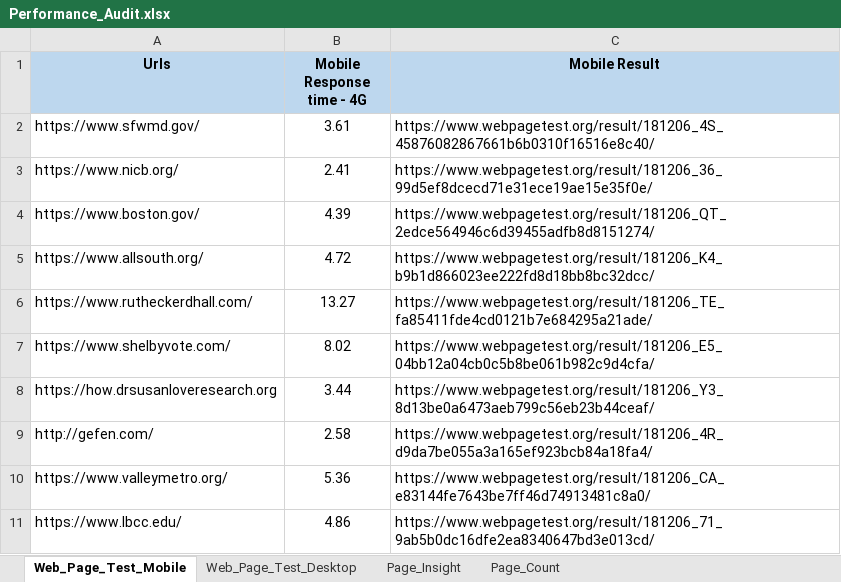
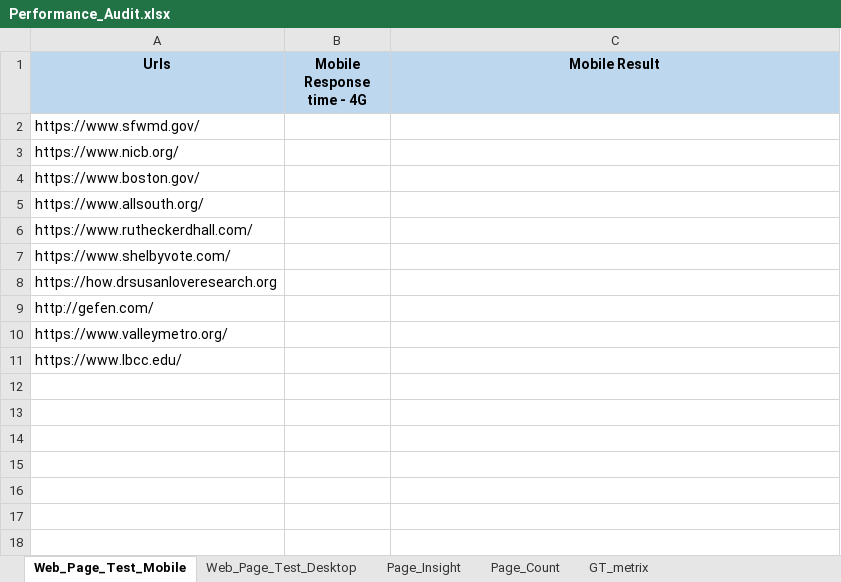
Before and after one commit to Prakashm9393/RPA-Marketing-1, an Excel workbook: data/Performance_Audit.xlsx, sheet Web_Page_Test_Mobile, drawn as a sheet; values as stored, in another font and other column widths than the file's, no borders; the diff names each change by its address in the sheet, - before the commit and + after, or states it on an @@ line.

```diff
--- a/data/Performance_Audit.xlsx (sheet Web_Page_Test_Mobile)
+++ b/data/Performance_Audit.xlsx (sheet Web_Page_Test_Mobile)
+sheet tab: GT_metrix
-B2 (Mobile Response time - 4G): 3.61
+B2 (Mobile Response time - 4G): (empty)
-C2 (Mobile Result): https://www.webpagetest.org/result/181206_4S_45876082867661b6b0310f16516e8c40/
+C2 (Mobile Result): (empty)
-B3 (Mobile Response time - 4G): 2.41
+B3 (Mobile Response time - 4G): (empty)
-C3 (Mobile Result): https://www.webpagetest.org/result/181206_36_99d5ef8dcecd71e31ece19ae15e35f0e/
+C3 (Mobile Result): (empty)
-B4 (Mobile Response time - 4G): 4.39
+B4 (Mobile Response time - 4G): (empty)
-C4 (Mobile Result): https://www.webpagetest.org/result/181206_QT_2edce564946c6d39455adfb8d8151274/
+C4 (Mobile Result): (empty)
-B5 (Mobile Response time - 4G): 4.72
+B5 (Mobile Response time - 4G): (empty)
-C5 (Mobile Result): https://www.webpagetest.org/result/181206_K4_b9b1d866023ee222fd8d18bb8bc32dcc/
+C5 (Mobile Result): (empty)
-B6 (Mobile Response time - 4G): 13.27
+B6 (Mobile Response time - 4G): (empty)
-C6 (Mobile Result): https://www.webpagetest.org/result/181206_TE_fa85411fde4cd0121b7e684295a21ade/
+C6 (Mobile Result): (empty)
-B7 (Mobile Response time - 4G): 8.02
+B7 (Mobile Response time - 4G): (empty)
-C7 (Mobile Result): https://www.webpagetest.org/result/181206_E5_04bb12a04cb0c5b8be061b982c9d4cfa/
+C7 (Mobile Result): (empty)
-B8 (Mobile Response time - 4G): 3.44
+B8 (Mobile Response time - 4G): (empty)
-C8 (Mobile Result): https://www.webpagetest.org/result/181206_Y3_8d13be0a6473aeb799c56eb23b44ceaf/
+C8 (Mobile Result): (empty)
-B9 (Mobile Response time - 4G): 2.58
+B9 (Mobile Response time - 4G): (empty)
-C9 (Mobile Result): https://www.webpagetest.org/result/181206_4R_d9da7be055a3a165ef923bcb84a18fa4/
+C9 (Mobile Result): (empty)
-B10 (Mobile Response time - 4G): 5.36
+B10 (Mobile Response time - 4G): (empty)
-C10 (Mobile Result): https://www.webpagetest.org/result/181206_CA_e83144fe7643be7ff46d74913481c8a0/
+C10 (Mobile Result): (empty)
-B11 (Mobile Response time - 4G): 4.86
+B11 (Mobile Response time - 4G): (empty)
-C11 (Mobile Result): https://www.webpagetest.org/result/181206_71_9ab5b0dc16dfe2ea8340647bd3e013cd/
+C11 (Mobile Result): (empty)
```
Also changed, not shown: sheet Web_Page_Test_Desktop, sheet Page_Count, 4 other files.
